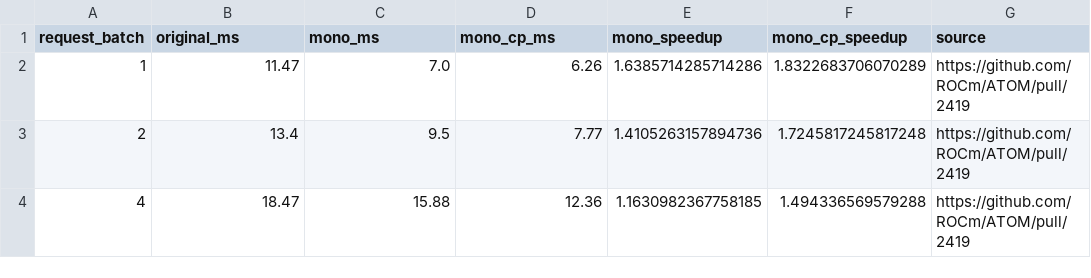
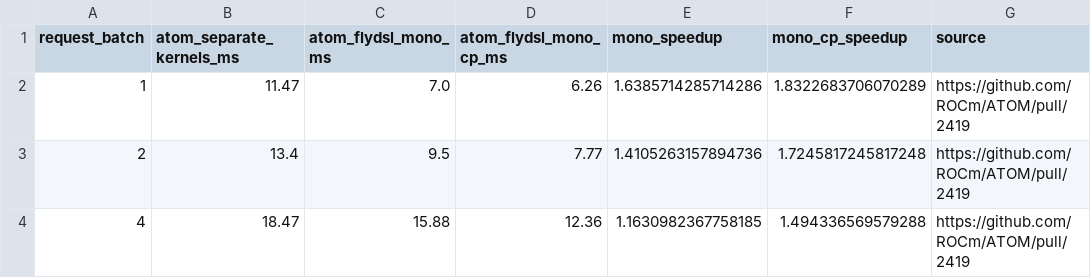
Before and after one commit to ROCm/rocm-blogs, a CSV file: blogs/software-tools-optimization/flydsl-atom-mono-kernels/data/minimax-decode-step.csv, drawn as a sheet.

```diff
--- a/blogs/software-tools-optimization/flydsl-atom-mono-kernels/data/minimax-decode-step.csv
+++ b/blogs/software-tools-optimization/flydsl-atom-mono-kernels/data/minimax-decode-step.csv
@@ -1,2 +1,2 @@
-request_batch,original_ms,mono_ms,mono_cp_ms,mono_speedup,mono_cp_speedup,source
+request_batch,atom_separate_kernels_ms,atom_flydsl_mono_ms,atom_flydsl_mono_cp_ms,mono_speedup,mono_cp_speedup,source
 1,11.47,7.0,6.26,1.6385714285714286,1.8322683706070289,https://github.com/ROCm/ATOM/pull/2419
```
Also changed, not shown: blogs/software-tools-optimization/flydsl-atom-mono-kernels/data/minimax-indexer-cp-layer.csv, blogs/software-tools-optimization/flydsl-atom-mono-kernels/data/mono-benefits.csv, 6 other files.
